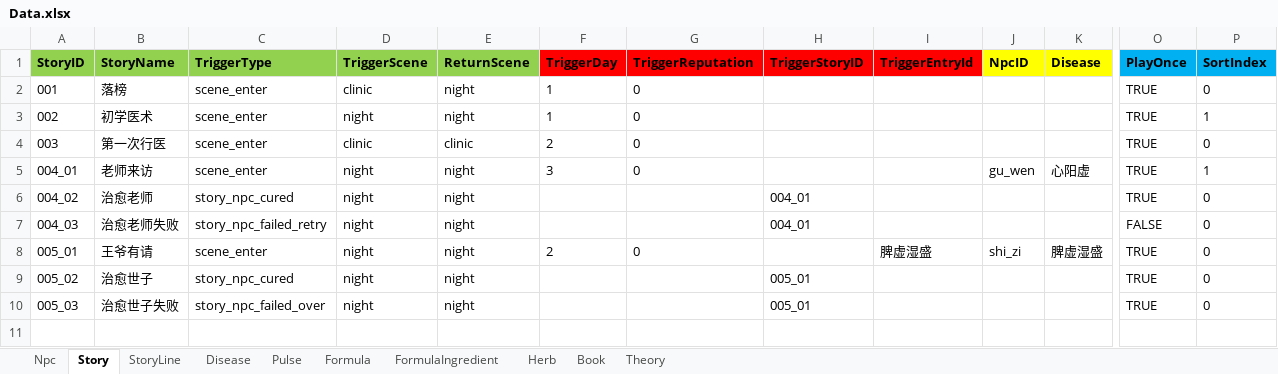
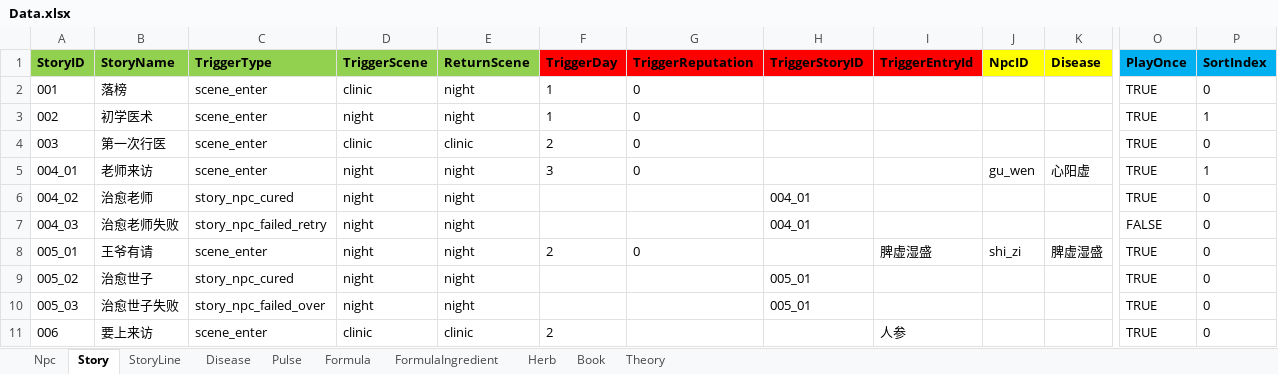
Before and after one commit to lqc19891229/Doctor, an Excel workbook: DataTables/Data.xlsx, sheet Story, drawn as a sheet; only a part is shown, gaps mark what is left out; values as stored, in another font and other column widths than the file's, no borders; rows hold the shown columns only; the diff names each change by its address in the sheet, - before the commit and + after, or states it on an @@ line.

```diff
--- a/DataTables/Data.xlsx (sheet Story)
+++ b/DataTables/Data.xlsx (sheet Story)
+row 11: 006 | 要上来访 | scene_enter | clinic | clinic | 2 |  |  | 人参 |  |  | TRUE | 0
```
Also changed, not shown: sheet StoryLine, sheet Disease, DataTables/Data.backup_before_detailtext_import.xlsx, DataTables/DetailText/剧情/005_01王爷有请.xlsx, 39 other files.
